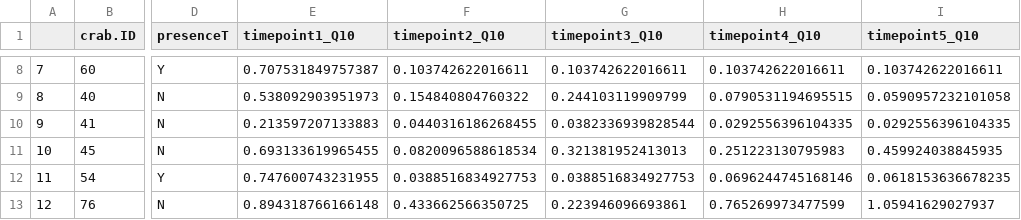
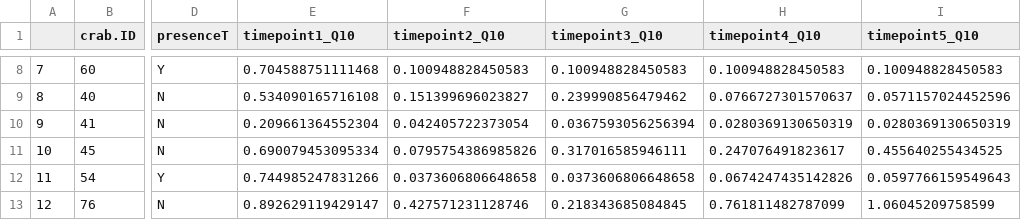
Before and after one commit to yaaminiv/cold-green-crab, a CSV file: output/MA/03-TTR-analysis/Q10-calculations.csv, drawn as a sheet; only a part is shown, gaps mark what is left out; the diff covers the shown part only; the diff names each change by its address in the sheet, - before the commit and + after, or states it on an @@ line.

```diff
--- a/output/MA/03-TTR-analysis/Q10-calculations.csv
+++ b/output/MA/03-TTR-analysis/Q10-calculations.csv
-E8 (timepoint1_Q10): 0.707531849757387
+E8 (timepoint1_Q10): 0.704588751111468
-F8 (timepoint2_Q10): 0.103742622016611
+F8 (timepoint2_Q10): 0.100948828450583
-G8 (timepoint3_Q10): 0.103742622016611
+G8 (timepoint3_Q10): 0.100948828450583
-H8 (timepoint4_Q10): 0.103742622016611
+H8 (timepoint4_Q10): 0.100948828450583
-I8 (timepoint5_Q10): 0.103742622016611
+I8 (timepoint5_Q10): 0.100948828450583
-E9 (timepoint1_Q10): 0.538092903951973
+E9 (timepoint1_Q10): 0.534090165716108
-F9 (timepoint2_Q10): 0.154840804760322
+F9 (timepoint2_Q10): 0.151399696023827
-G9 (timepoint3_Q10): 0.244103119909799
+G9 (timepoint3_Q10): 0.239990856479462
-H9 (timepoint4_Q10): 0.0790531194695515
+H9 (timepoint4_Q10): 0.0766727301570637
-I9 (timepoint5_Q10): 0.0590957232101058
+I9 (timepoint5_Q10): 0.0571157024452596
-E10 (timepoint1_Q10): 0.213597207133883
+E10 (timepoint1_Q10): 0.209661364552304
-F10 (timepoint2_Q10): 0.0440316186268455
+F10 (timepoint2_Q10): 0.042405722373054
-G10 (timepoint3_Q10): 0.0382336939828544
+G10 (timepoint3_Q10): 0.0367593056256394
-H10 (timepoint4_Q10): 0.0292556396104335
+H10 (timepoint4_Q10): 0.0280369130650319
-I10 (timepoint5_Q10): 0.0292556396104335
+I10 (timepoint5_Q10): 0.0280369130650319
-E11 (timepoint1_Q10): 0.693133619965455
+E11 (timepoint1_Q10): 0.690079453095334
-F11 (timepoint2_Q10): 0.0820096588618534
+F11 (timepoint2_Q10): 0.0795754386985826
-G11 (timepoint3_Q10): 0.321381952413013
+G11 (timepoint3_Q10): 0.317016585946111
-H11 (timepoint4_Q10): 0.251223130795983
+H11 (timepoint4_Q10): 0.247076491823617
-I11 (timepoint5_Q10): 0.459924038845935
+I11 (timepoint5_Q10): 0.455640255434525
-E12 (timepoint1_Q10): 0.747600743231955
+E12 (timepoint1_Q10): 0.744985247831266
-F12 (timepoint2_Q10): 0.0388516834927753
+F12 (timepoint2_Q10): 0.0373606806648658
-G12 (timepoint3_Q10): 0.0388516834927753
+G12 (timepoint3_Q10): 0.0373606806648658
-H12 (timepoint4_Q10): 0.0696244745168146
+H12 (timepoint4_Q10): 0.0674247435142826
-I12 (timepoint5_Q10): 0.0618153636678235
+I12 (timepoint5_Q10): 0.0597766159549643
-E13 (timepoint1_Q10): 0.894318766166148
+E13 (timepoint1_Q10): 0.892629119429147
-F13 (timepoint2_Q10): 0.433662566350725
+F13 (timepoint2_Q10): 0.427571231128746
-G13 (timepoint3_Q10): 0.223946096693861
+G13 (timepoint3_Q10): 0.218343685084845
-H13 (timepoint4_Q10): 0.765269973477599
+H13 (timepoint4_Q10): 0.761811482787099
-I13 (timepoint5_Q10): 1.05941629027937
+I13 (timepoint5_Q10): 1.06045209758599
```
Also changed, not shown: 75 edited cells elsewhere in this file, 1 other file.
